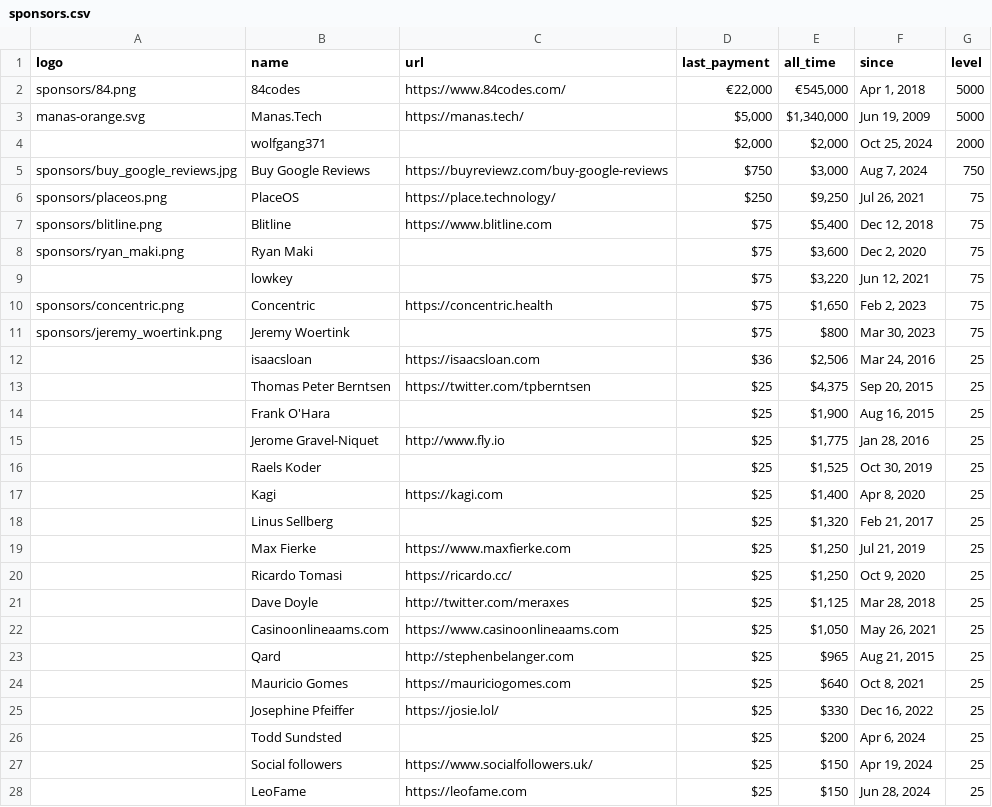
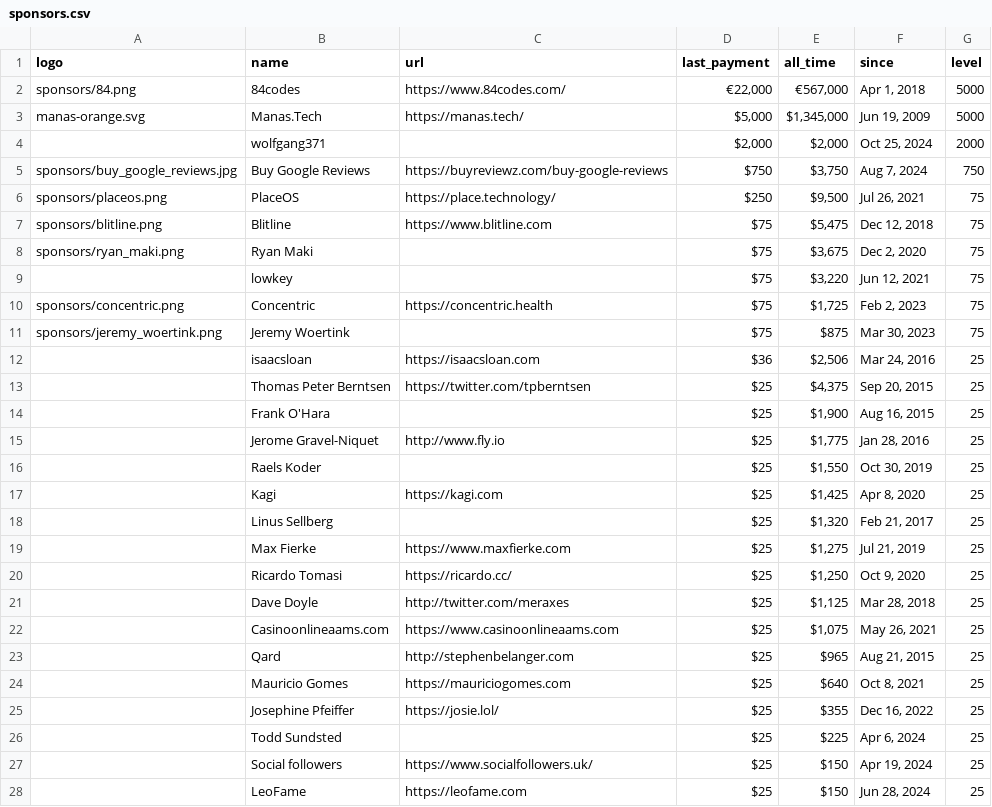
Before and after one commit to crystal-lang/crystal-website, a CSV file: _data/sponsors.csv, drawn as a sheet; only a part is shown; the diff covers the shown part only.

```diff
--- a/_data/sponsors.csv
+++ b/_data/sponsors.csv
@@ -1,12 +1,12 @@
 logo,name,url,last_payment,all_time,since,level
-sponsors/84.png,84codes,https://www.84codes.com/,"€22,000","€545,000","Apr 1, 2018",5000
-manas-orange.svg,Manas.Tech,https://manas.tech/,"$5,000","$1,340,000","Jun 19, 2009",5000
+sponsors/84.png,84codes,https://www.84codes.com/,"€22,000","€567,000","Apr 1, 2018",5000
+manas-orange.svg,Manas.Tech,https://manas.tech/,"$5,000","$1,345,000","Jun 19, 2009",5000
 ,wolfgang371,,"$2,000","$2,000","Oct 25, 2024",2000
-sponsors/buy_google_reviews.jpg,Buy Google Reviews,https://buyreviewz.com/buy-google-reviews,$750,"$3,000","Aug 7, 2024",750
-sponsors/placeos.png,PlaceOS,https://place.technology/,$250,"$9,250","Jul 26, 2021",75
-sponsors/blitline.png,Blitline,https://www.blitline.com,$75,"$5,400","Dec 12, 2018",75
-sponsors/ryan_maki.png,Ryan Maki,,$75,"$3,600","Dec 2, 2020",75
+sponsors/buy_google_reviews.jpg,Buy Google Reviews,https://buyreviewz.com/buy-google-reviews,$750,"$3,750","Aug 7, 2024",750
+sponsors/placeos.png,PlaceOS,https://place.technology/,$250,"$9,500","Jul 26, 2021",75
+sponsors/blitline.png,Blitline,https://www.blitline.com,$75,"$5,475","Dec 12, 2018",75
+sponsors/ryan_maki.png,Ryan Maki,,$75,"$3,675","Dec 2, 2020",75
 ,lowkey,,$75,"$3,220","Jun 12, 2021",75
-sponsors/concentric.png,Concentric,https://concentric.health,$75,"$1,650","Feb 2, 2023",75
-sponsors/jeremy_woertink.png,Jeremy Woertink,,$75,$800,"Mar 30, 2023",75
+sponsors/concentric.png,Concentric,https://concentric.health,$75,"$1,725","Feb 2, 2023",75
+sponsors/jeremy_woertink.png,Jeremy Woertink,,$75,$875,"Mar 30, 2023",75
 ,isaacsloan,https://isaacsloan.com,$36,"$2,506","Mar 24, 2016",25
@@ -15,13 +15,13 @@ sponsors/jeremy_woertink.png,Jeremy Woertink,,$75,$800,"Mar 30, 2023",75
 ,Jerome Gravel-Niquet,http://www.fly.io,$25,"$1,775","Jan 28, 2016",25
-,Raels Koder,,$25,"$1,525","Oct 30, 2019",25
-,Kagi,https://kagi.com,$25,"$1,400","Apr 8, 2020",25
+,Raels Koder,,$25,"$1,550","Oct 30, 2019",25
+,Kagi,https://kagi.com,$25,"$1,425","Apr 8, 2020",25
 ,Linus Sellberg,,$25,"$1,320","Feb 21, 2017",25
-,Max Fierke,https://www.maxfierke.com,$25,"$1,250","Jul 21, 2019",25
+,Max Fierke,https://www.maxfierke.com,$25,"$1,275","Jul 21, 2019",25
 ,Ricardo Tomasi,https://ricardo.cc/,$25,"$1,250","Oct 9, 2020",25
 ,Dave Doyle,http://twitter.com/meraxes,$25,"$1,125","Mar 28, 2018",25
-,Casinoonlineaams.com,https://www.casinoonlineaams.com,$25,"$1,050","May 26, 2021",25
+,Casinoonlineaams.com,https://www.casinoonlineaams.com,$25,"$1,075","May 26, 2021",25
 ,Qard,http://stephenbelanger.com,$25,$965,"Aug 21, 2015",25
 ,Mauricio Gomes,https://mauriciogomes.com,$25,$640,"Oct 8, 2021",25
-,Josephine Pfeiffer,https://josie.lol/,$25,$330,"Dec 16, 2022",25
-,Todd Sundsted,,$25,$200,"Apr 6, 2024",25
+,Josephine Pfeiffer,https://josie.lol/,$25,$355,"Dec 16, 2022",25
+,Todd Sundsted,,$25,$225,"Apr 6, 2024",25
 ,Social followers,https://www.socialfollowers.uk/,$25,$150,"Apr 19, 2024",25
```
Also changed, not shown: 9 added rows, 8 removed rows and 35 edited cells elsewhere in this file, _data/sponsor_logos_corporate.csv, 4 other files.
